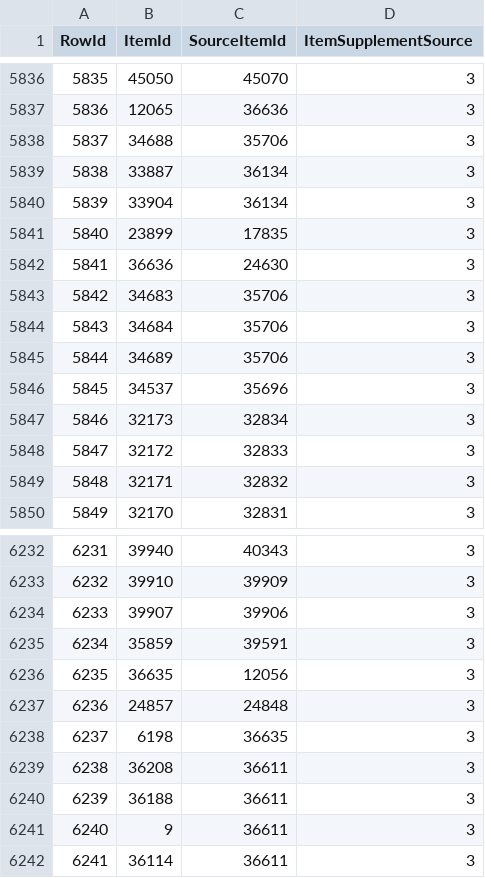
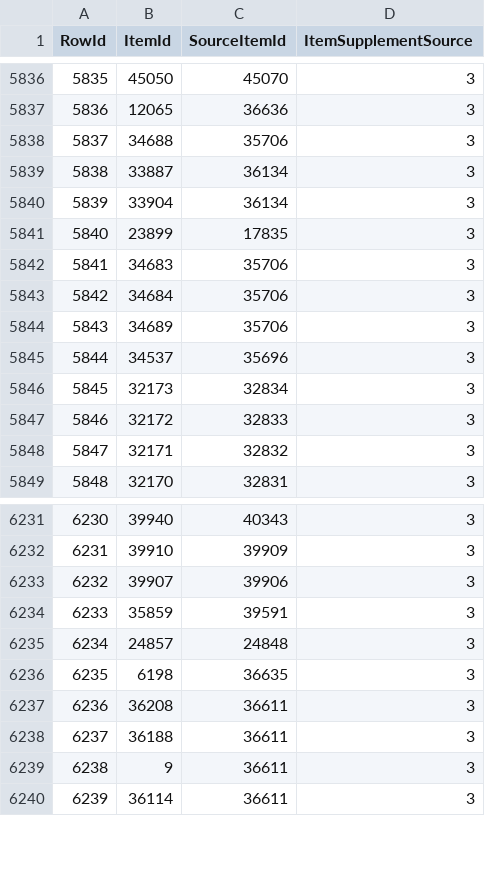
Before and after one commit to Critical-Impact/LuminaSupplemental, a CSV file: src/LuminaSupplemental.Excel/Generated/ItemSupplement.csv, drawn as a sheet; only a part is shown, gaps mark what is left out; removed rows and columns are numbered as before the commit, all else as after; the diff names each change by its address in the sheet, - before the commit and + after, or states it on an @@ line.

```diff
--- a/src/LuminaSupplemental.Excel/Generated/ItemSupplement.csv
+++ b/src/LuminaSupplemental.Excel/Generated/ItemSupplement.csv
-row 5842: 5841 | 36636 | 24630 | 3
@@ column A (RowId) renumbered from row 5842 down @@
-row 6236: 6235 | 36635 | 12056 | 3
```
Also changed, not shown: src/LuminaSupplemental.Excel/Generated/MobSpawn.csv, 7 other files.
